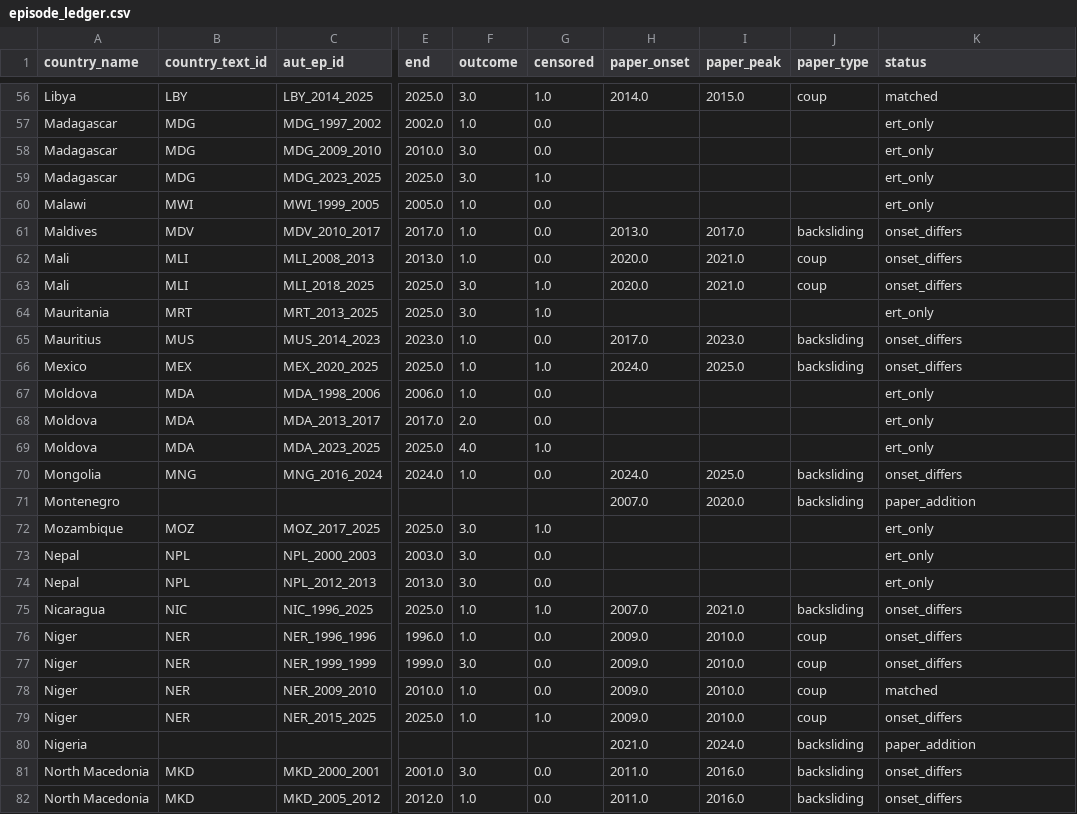
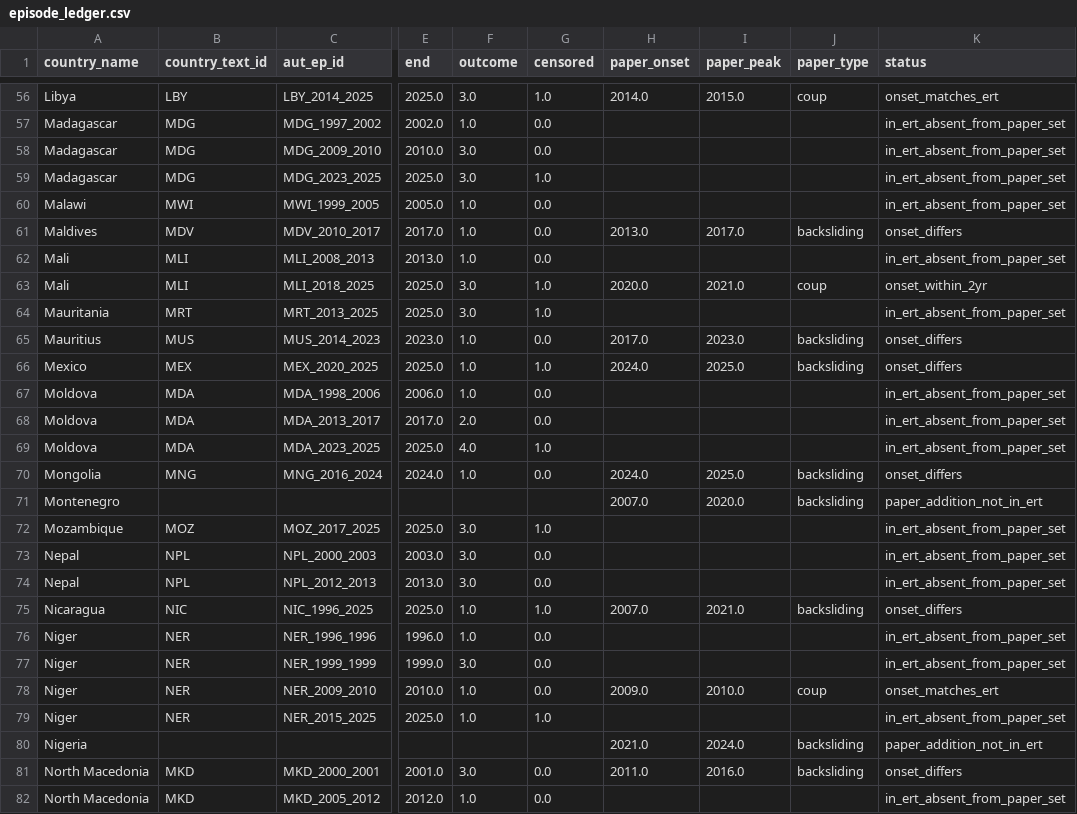
Before and after one commit to Nyxius-Labs/forecasting-autocratization, a CSV file: robustness/episode_ledger.csv, drawn as a sheet; only a part is shown, gaps mark what is left out; the diff covers the shown part only; the diff names each change by its address in the sheet, - before the commit and + after, or states it on an @@ line.

```diff
--- a/robustness/episode_ledger.csv
+++ b/robustness/episode_ledger.csv
-K56 (status): matched
+K56 (status): onset_matches_ert
-K57:K60 (status): ert_only
+K57:K60 (status): in_ert_absent_from_paper_set
-H62 (paper_onset): 2020.0
+H62 (paper_onset): (empty)
-I62 (paper_peak): 2021.0
+I62 (paper_peak): (empty)
-J62 (paper_type): coup
+J62 (paper_type): (empty)
-K62 (status): onset_differs
+K62 (status): in_ert_absent_from_paper_set
-K63 (status): onset_differs
+K63 (status): onset_within_2yr
-K64 (status): ert_only
+K64 (status): in_ert_absent_from_paper_set
-K67:K69 (status): ert_only
+K67:K69 (status): in_ert_absent_from_paper_set
-K71 (status): paper_addition
+K71 (status): paper_addition_not_in_ert
-K72:K74 (status): ert_only
+K72:K74 (status): in_ert_absent_from_paper_set
-H76:H77 (paper_onset): 2009.0
+H76:H77 (paper_onset): (empty)
-I76:I77 (paper_peak): 2010.0
+I76:I77 (paper_peak): (empty)
-J76:J77 (paper_type): coup
+J76:J77 (paper_type): (empty)
-K76:K77 (status): onset_differs
+K76:K77 (status): in_ert_absent_from_paper_set
-K78 (status): matched
+K78 (status): onset_matches_ert
-H79 (paper_onset): 2009.0
+H79 (paper_onset): (empty)
-I79 (paper_peak): 2010.0
+I79 (paper_peak): (empty)
-J79 (paper_type): coup
+J79 (paper_type): (empty)
-K79 (status): onset_differs
+K79 (status): in_ert_absent_from_paper_set
-K80 (status): paper_addition
+K80 (status): paper_addition_not_in_ert
-H82 (paper_onset): 2011.0
+H82 (paper_onset): (empty)
-I82 (paper_peak): 2016.0
+I82 (paper_peak): (empty)
-J82 (paper_type): backsliding
+J82 (paper_type): (empty)
-K82 (status): onset_differs
+K82 (status): in_ert_absent_from_paper_set
```
Also changed, not shown: 112 edited cells elsewhere in this file, 5 other files.
